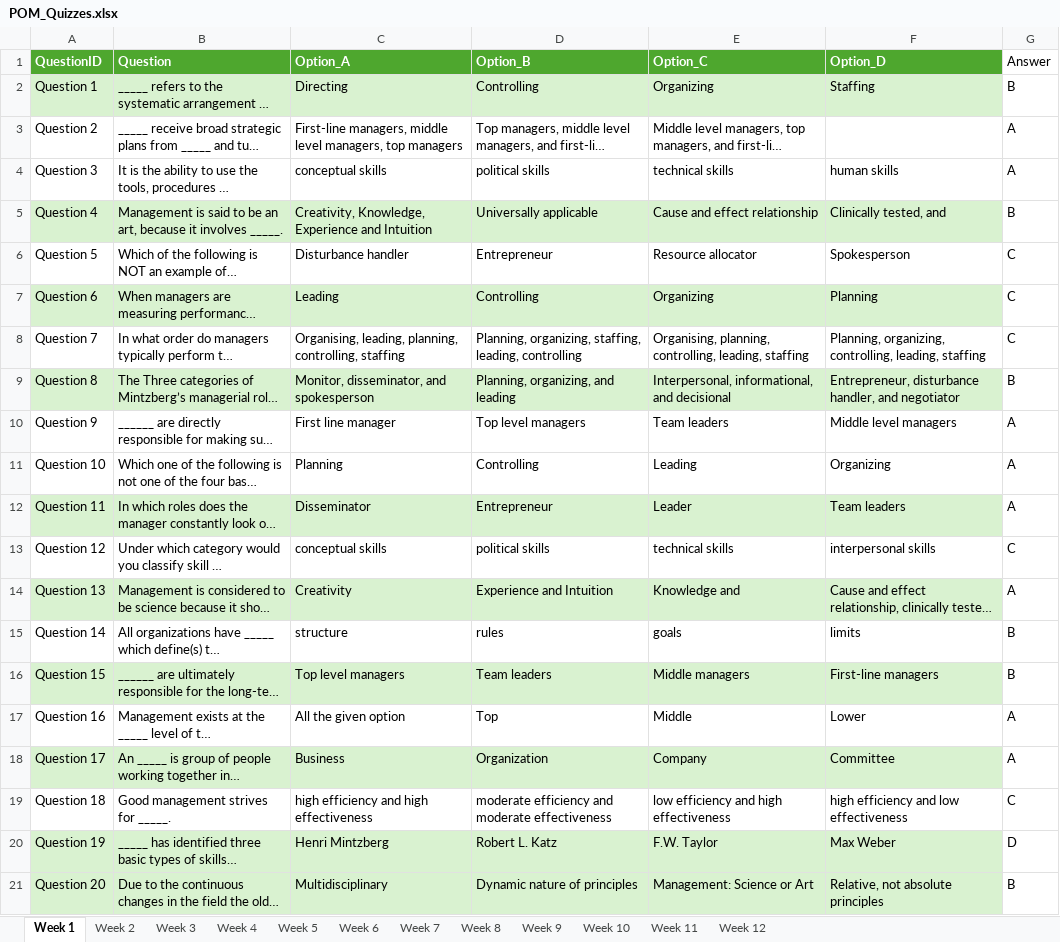
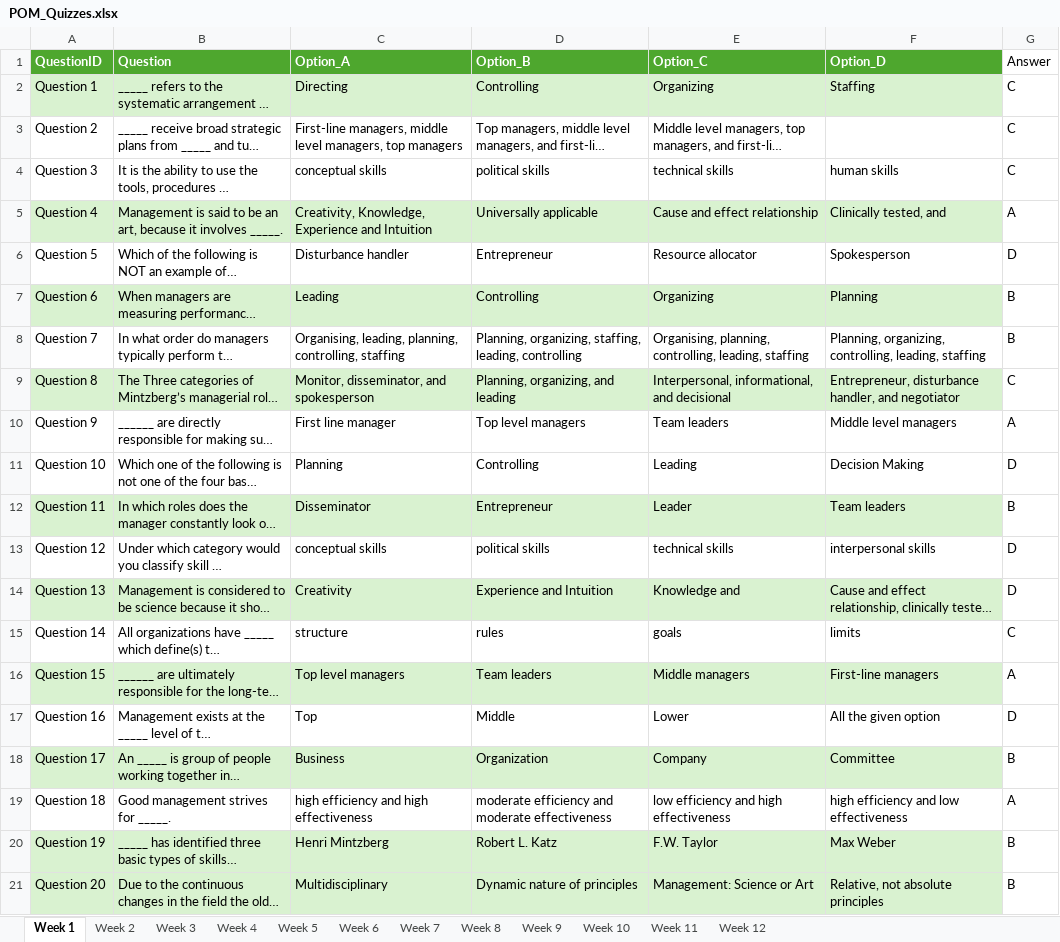
Before and after one commit to rsk-avcce/mba_quiz, an Excel workbook: Data/POM/POM_Quizzes.xlsx, sheet Week 1, drawn as a sheet; long unchanged cells end in …; values as stored, in another font and other column widths than the file's, no borders; the diff names each change by its address in the sheet, - before the commit and + after, or states it on an @@ line.

```diff
--- a/Data/POM/POM_Quizzes.xlsx (sheet Week 1)
+++ b/Data/POM/POM_Quizzes.xlsx (sheet Week 1)
-G2 (Answer): B
+G2 (Answer): C
-G3:G4 (Answer): A
+G3:G4 (Answer): C
-G5 (Answer): B
+G5 (Answer): A
-G6 (Answer): C
+G6 (Answer): D
-G7:G8 (Answer): C
+G7:G8 (Answer): B
-G9 (Answer): B
+G9 (Answer): C
-F11 (Option_D): Organizing
+F11 (Option_D): Decision Making
-G11 (Answer): A
+G11 (Answer): D
-G12 (Answer): A
+G12 (Answer): B
-G13 (Answer): C
+G13 (Answer): D
-G14 (Answer): A
+G14 (Answer): D
-G15 (Answer): B
+G15 (Answer): C
-G16 (Answer): B
+G16 (Answer): A
-C17 (Option_A): All the given option
+C17 (Option_A): Top
-D17 (Option_B): Top
+D17 (Option_B): Middle
-E17 (Option_C): Middle
+E17 (Option_C): Lower
-F17 (Option_D): Lower
+F17 (Option_D): All the given option
-G17 (Answer): A
+G17 (Answer): D
-G18 (Answer): A
+G18 (Answer): B
-G19 (Answer): C
+G19 (Answer): A
-G20 (Answer): D
+G20 (Answer): B
```
Also changed, not shown: sheet Week 9, sheet Week 3, sheet Week 8, sheet Week 10, sheet Week 12, sheet Week 5, 4 more sheets.
